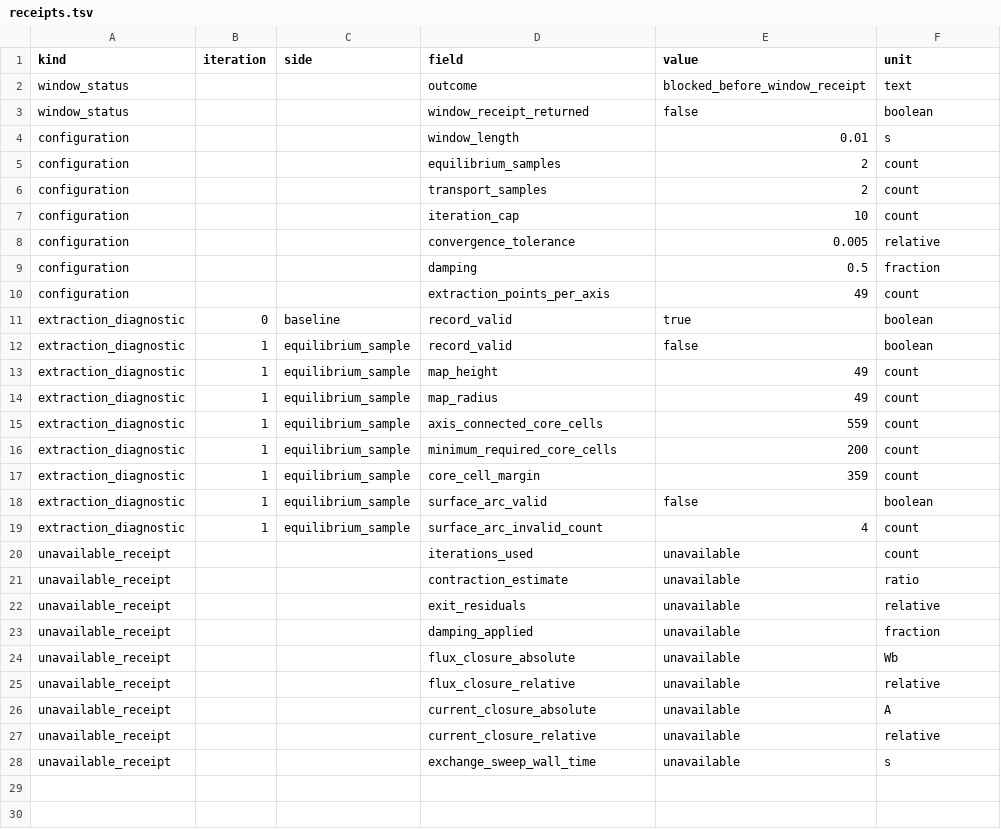
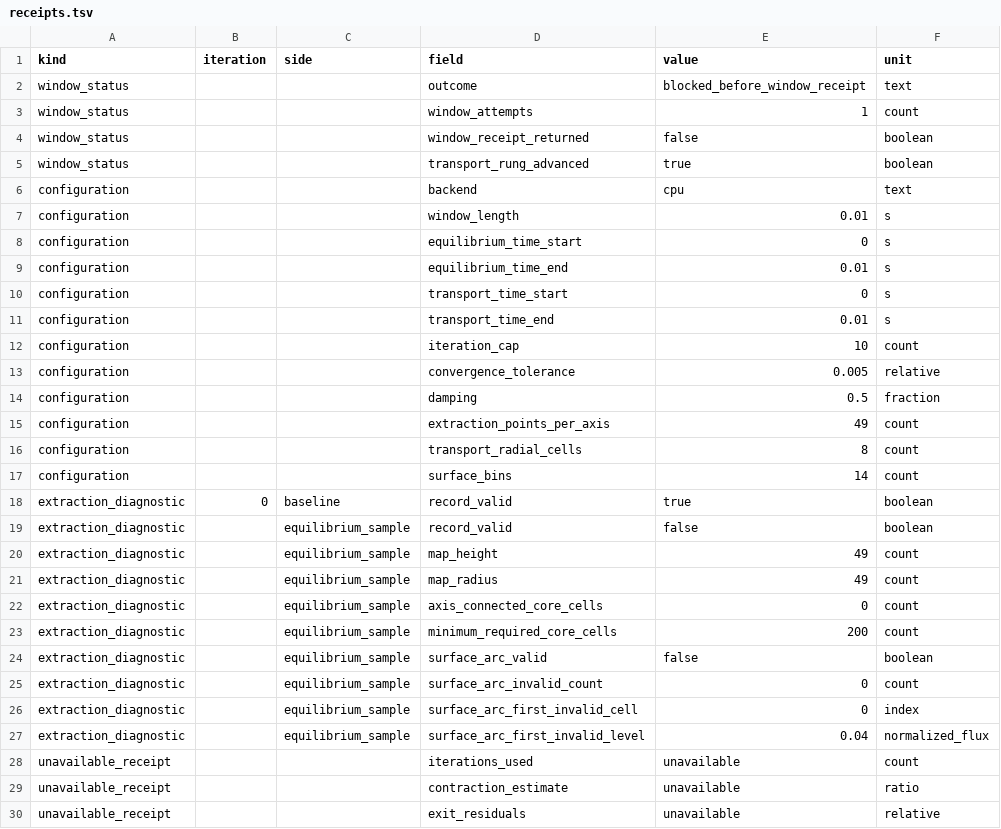
Before and after one commit to Simon-McIntosh/nova, a TSV file: scripts/window_demonstration/receipts.tsv, drawn as a sheet; only a part is shown; the shorter side is filled out with more unchanged rows.

Commit message:
chore(demo): record zero-core window refusal
Preserve the fixed coupled-window attempt and exact extraction diagnostics. Mark unavailable typed receipts explicitly because the exchanged equilibrium lost its connected core before the window returned.

```diff
--- a/scripts/window_demonstration/receipts.tsv
+++ b/scripts/window_demonstration/receipts.tsv
@@ -2,6 +2,11 @@ kind	iteration	side	field	value	unit
 window_status			outcome	blocked_before_window_receipt	text
+window_status			window_attempts	1	count
 window_status			window_receipt_returned	false	boolean
+window_status			transport_rung_advanced	true	boolean
+configuration			backend	cpu	text
 configuration			window_length	0.01	s
-configuration			equilibrium_samples	2	count
-configuration			transport_samples	2	count
+configuration			equilibrium_time_start	0	s
+configuration			equilibrium_time_end	0.01	s
+configuration			transport_time_start	0	s
+configuration			transport_time_end	0.01	s
 configuration			iteration_cap	10	count
@@ -10,11 +15,14 @@ configuration			damping	0.5	fraction
 configuration			extraction_points_per_axis	49	count
+configuration			transport_radial_cells	8	count
+configuration			surface_bins	14	count
 extraction_diagnostic	0	baseline	record_valid	true	boolean
-extraction_diagnostic	1	equilibrium_sample	record_valid	false	boolean
-extraction_diagnostic	1	equilibrium_sample	map_height	49	count
-extraction_diagnostic	1	equilibrium_sample	map_radius	49	count
-extraction_diagnostic	1	equilibrium_sample	axis_connected_core_cells	559	count
-extraction_diagnostic	1	equilibrium_sample	minimum_required_core_cells	200	count
-extraction_diagnostic	1	equilibrium_sample	core_cell_margin	359	count
-extraction_diagnostic	1	equilibrium_sample	surface_arc_valid	false	boolean
-extraction_diagnostic	1	equilibrium_sample	surface_arc_invalid_count	4	count
+extraction_diagnostic		equilibrium_sample	record_valid	false	boolean
+extraction_diagnostic		equilibrium_sample	map_height	49	count
+extraction_diagnostic		equilibrium_sample	map_radius	49	count
+extraction_diagnostic		equilibrium_sample	axis_connected_core_cells	0	count
+extraction_diagnostic		equilibrium_sample	minimum_required_core_cells	200	count
+extraction_diagnostic		equilibrium_sample	surface_arc_valid	false	boolean
+extraction_diagnostic		equilibrium_sample	surface_arc_invalid_count	0	count
+extraction_diagnostic		equilibrium_sample	surface_arc_first_invalid_cell	0	index
+extraction_diagnostic		equilibrium_sample	surface_arc_first_invalid_level	0.04	normalized_flux
 unavailable_receipt			iterations_used	unavailable	count
```
Also changed, not shown: 2 other files.
